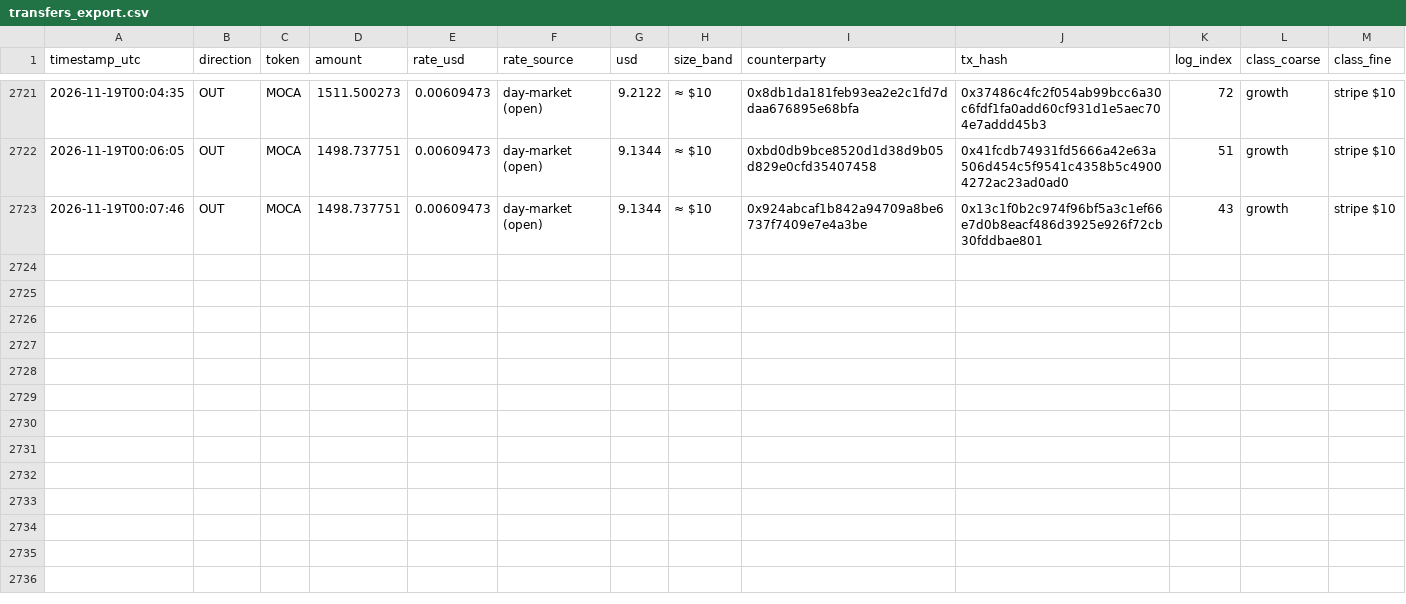
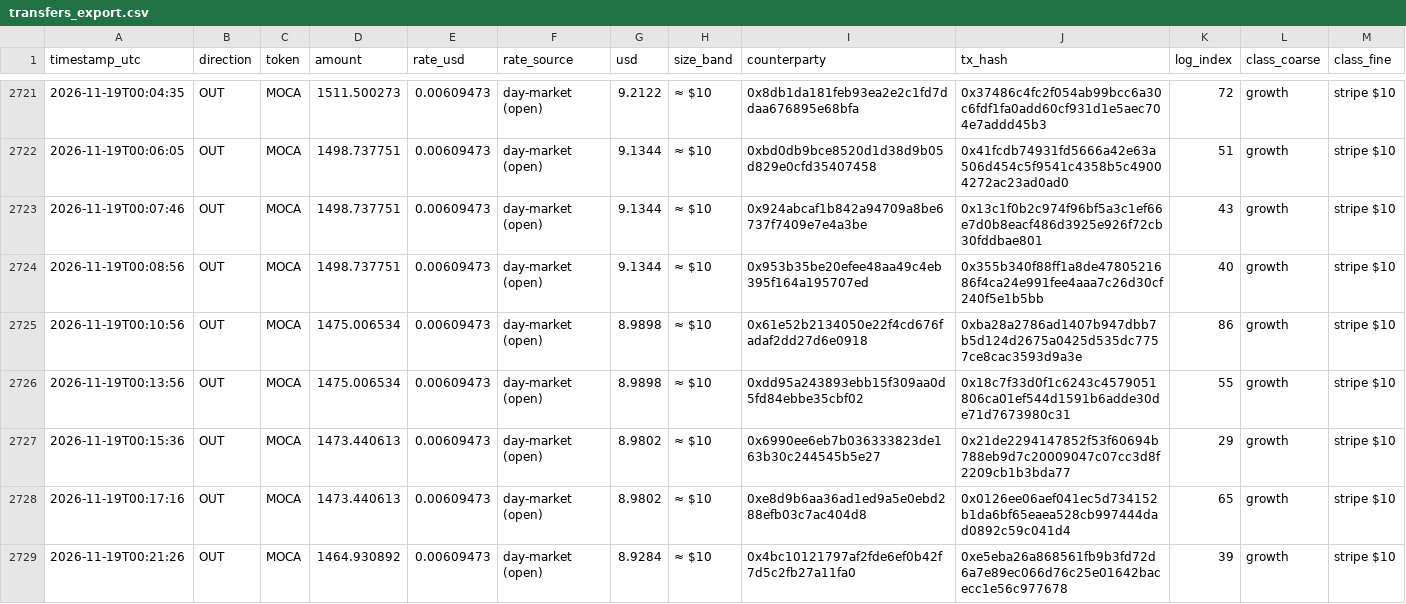
Before and after one commit to Agentic-Po/skill-payout-dashboard, a CSV file: transfers_export.csv, drawn as a sheet; only a part is shown, gaps mark what is left out; the diff covers the shown part only.

```diff
--- a/transfers_export.csv
+++ b/transfers_export.csv
@@ -2723 +2723,7 @@ timestamp_utc,direction,token,amount,rate_usd,rate_source,usd,size_band,counterp
 2026-11-19T00:07:46,OUT,MOCA,1498.737751,0.00609473,day-market (open),9.1344,≈ $10,0x924abcaf1b842a94709a8be6737f7409e7e4a3be,0x13c1f0b2c974f96bf5a3c1ef66e7d0b8eacf486d3925e926f72cb30fddbae801,43,growth,stripe $10
+2026-11-19T00:08:56,OUT,MOCA,1498.737751,0.00609473,day-market (open),9.1344,≈ $10,0x953b35be20efee48aa49c4eb395f164a195707ed,0x355b340f88ff1a8de4780521686f4ca24e991fee4aaa7c26d30cf240f5e1b5bb,40,growth,stripe $10
+2026-11-19T00:10:56,OUT,MOCA,1475.006534,0.00609473,day-market (open),8.9898,≈ $10,0x61e52b2134050e22f4cd676fadaf2dd27d6e0918,0xba28a2786ad1407b947dbb7b5d124d2675a0425d535dc7757ce8cac3593d9a3e,86,growth,stripe $10
+2026-11-19T00:13:56,OUT,MOCA,1475.006534,0.00609473,day-market (open),8.9898,≈ $10,0xdd95a243893ebb15f309aa0d5fd84ebbe35cbf02,0x18c7f33d0f1c6243c4579051806ca01ef544d1591b6adde30de71d7673980c31,55,growth,stripe $10
+2026-11-19T00:15:36,OUT,MOCA,1473.440613,0.00609473,day-market (open),8.9802,≈ $10,0x6990ee6eb7b036333823de163b30c244545b5e27,0x21de2294147852f53f60694b788eb9d7c20009047c07cc3d8f2209cb1b3bda77,29,growth,stripe $10
+2026-11-19T00:17:16,OUT,MOCA,1473.440613,0.00609473,day-market (open),8.9802,≈ $10,0xe8d9b6aa36ad1ed9a5e0ebd288efb03c7ac404d8,0x0126ee06aef041ec5d734152b1da6bf65eaea528cb997444dad0892c59c041d4,65,growth,stripe $10
+2026-11-19T00:21:26,OUT,MOCA,1464.930892,0.00609473,day-market (open),8.9284,≈ $10,0x4bc10121797af2fde6ef0b42f7d5c2fb27a11fa0,0xe5eba26a868561fb9b3fd72d6a7e89ec066d76c25e01642bacecc1e56c977678,39,growth,stripe $10
```
Also changed, not shown: 6 added rows elsewhere in this file, 58 other files.
